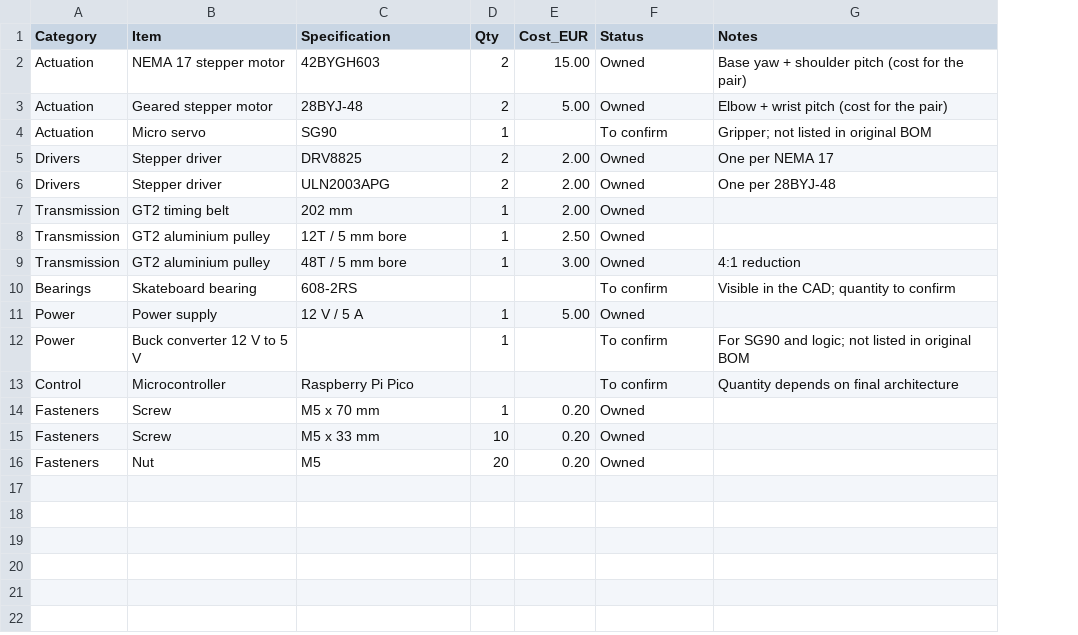
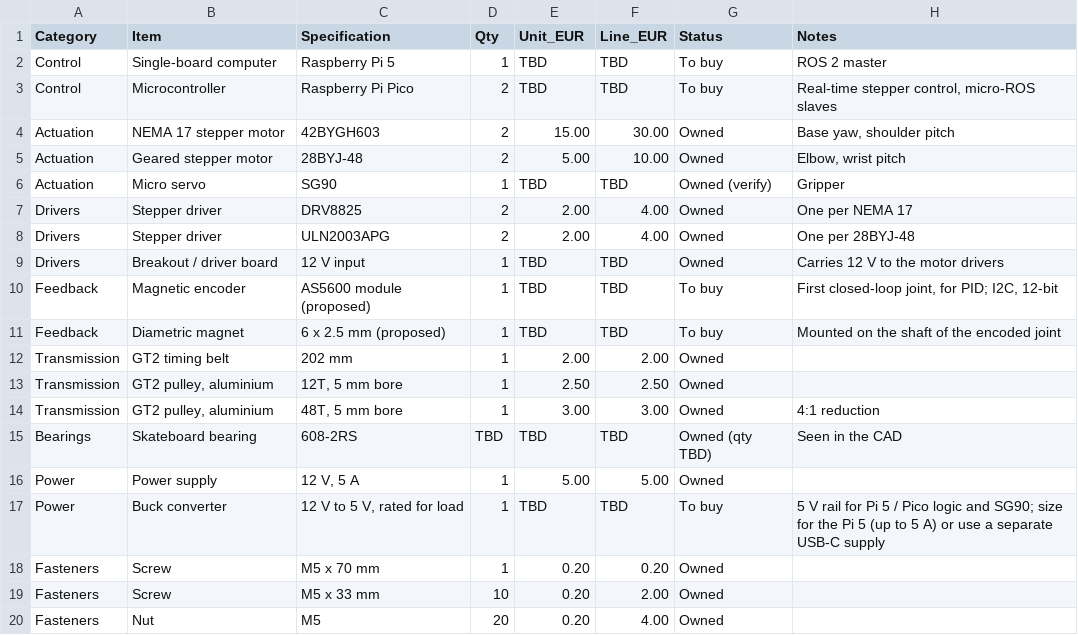
Before and after one commit to karagiancode/small_actuator, a CSV file: hardware/bom.csv, drawn as a sheet; removed rows and columns are numbered as before the commit, all else as after; the diff names each change by its address in the sheet, - before the commit and + after, or states it on an @@ line.

```diff
--- a/hardware/bom.csv
+++ b/hardware/bom.csv
+column F (Line_EUR), rows 4-8: 30.00 | 10.00 | TBD | 4.00 | 4.00; rows 12-16: 2.00 | 2.50 | 3.00 | TBD | 5.00; rows 18-20: 0.20 | 2.00 | 4.00
-E1: Cost_EUR
+E1: Unit_EUR
+row 2: Control | Single-board computer | Raspberry Pi 5 | 1 | TBD | TBD | To buy | ROS 2 master
+row 3: Control | Microcontroller | Raspberry Pi Pico | 2 | TBD | TBD | To buy | Real-time stepper control, micro-ROS slaves
-H4 (Notes): Base yaw + shoulder pitch (cost for the pair)
+H4 (Notes): Base yaw, shoulder pitch
-H5 (Notes): Elbow + wrist pitch (cost for the pair)
+H5 (Notes): Elbow, wrist pitch
-E6 (Unit_EUR): (empty)
+E6 (Unit_EUR): TBD
-G6 (Status): To confirm
+G6 (Status): Owned (verify)
-H6 (Notes): Gripper; not listed in original BOM
+H6 (Notes): Gripper
+row 9: Drivers | Breakout / driver board | 12 V input | 1 | TBD | TBD | Owned | Carries 12 V to the motor drivers
+row 10: Feedback | Magnetic encoder | AS5600 module (proposed) | 1 | TBD | TBD | To buy | First closed-loop joint, for PID; I2C, 12-bit
+row 11: Feedback | Diametric magnet | 6 x 2.5 mm (proposed) | 1 | TBD | TBD | To buy | Mounted on the shaft of the encoded joint
-B13:B14 (Item): GT2 aluminium pulley
+B13:B14 (Item): GT2 pulley, aluminium
-C13 (Specification): 12T / 5 mm bore
+C13 (Specification): 12T, 5 mm bore
-C14 (Specification): 48T / 5 mm bore
+C14 (Specification): 48T, 5 mm bore
-D15 (Qty): (empty)
+D15 (Qty): TBD
-E15 (Unit_EUR): (empty)
+E15 (Unit_EUR): TBD
-G15 (Status): To confirm
+G15 (Status): Owned (qty TBD)
-H15 (Notes): Visible in the CAD; quantity to confirm
+H15 (Notes): Seen in the CAD
-C16 (Specification): 12 V / 5 A
+C16 (Specification): 12 V, 5 A
-row 12: Power | Buck converter 12 V to 5 V |  | 1 |  | To confirm | For SG90 and logic; not listed in original BOM
-row 13: Control | Microcontroller | Raspberry Pi Pico |  |  | To confirm | Quantity depends on final architecture
+row 17: Power | Buck converter | 12 V to 5 V, rated for load | 1 | TBD | TBD | To buy | 5 V rail for Pi 5 / Pico logic and SG90; size for the Pi 5 (up to 5 A) or use a separate USB-C supply
```
Also changed, not shown: 1 other file.
